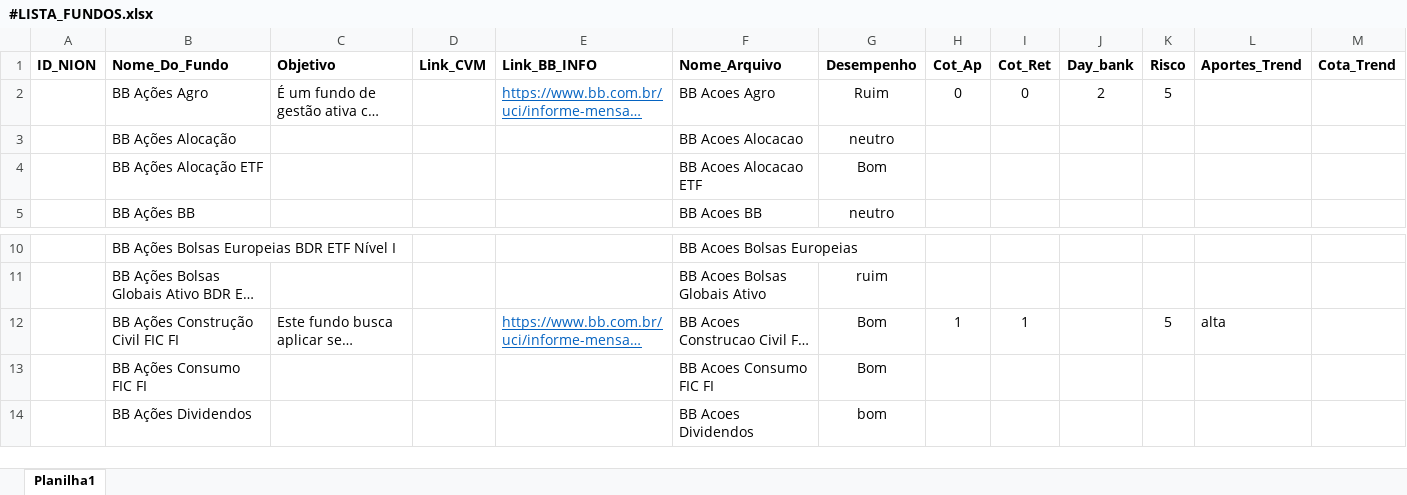
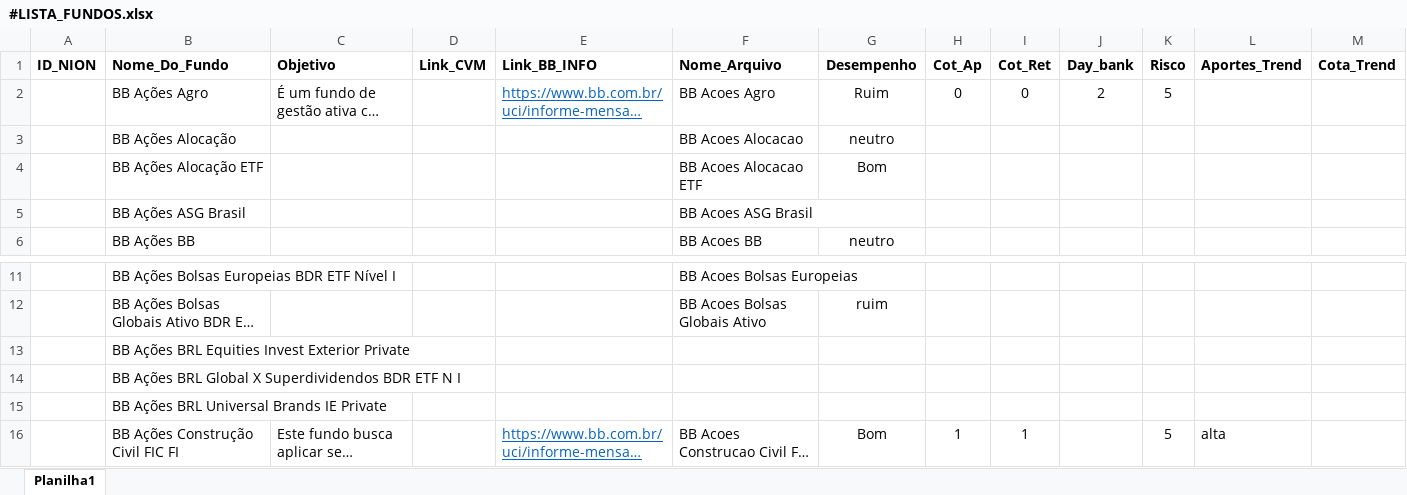
Before and after one commit to nionmaron/Trend_Fundos_BB, an Excel workbook: Quote_History_BB/#LISTA_FUNDOS.xlsx, sheet Planilha1, drawn as a sheet; only a part is shown, gaps mark what is left out; the shorter side is filled out with more unchanged rows; long unchanged cells end in …; values as stored, in another font and other column widths than the file's, no borders; the diff covers the shown part only; the diff names each change by its address in the sheet, - before the commit and + after, or states it on an @@ line.

```diff
--- a/Quote_History_BB/#LISTA_FUNDOS.xlsx (sheet Planilha1)
+++ b/Quote_History_BB/#LISTA_FUNDOS.xlsx (sheet Planilha1)
+row 5:  | BB Ações ASG Brasil |  |  |  | BB Acoes ASG Brasil
+row 13:  | BB Ações BRL Equities Invest Exterior Private
+row 14:  | BB Ações BRL Global X Superdividendos BDR ETF N I
+row 15:  | BB Ações BRL Universal Brands IE Private
```
Also changed, not shown: 11 added rows and 6 edited cells elsewhere in this sheet, Quote_History_BB/BB Acoes Energia.xlsx, 9 other files.
